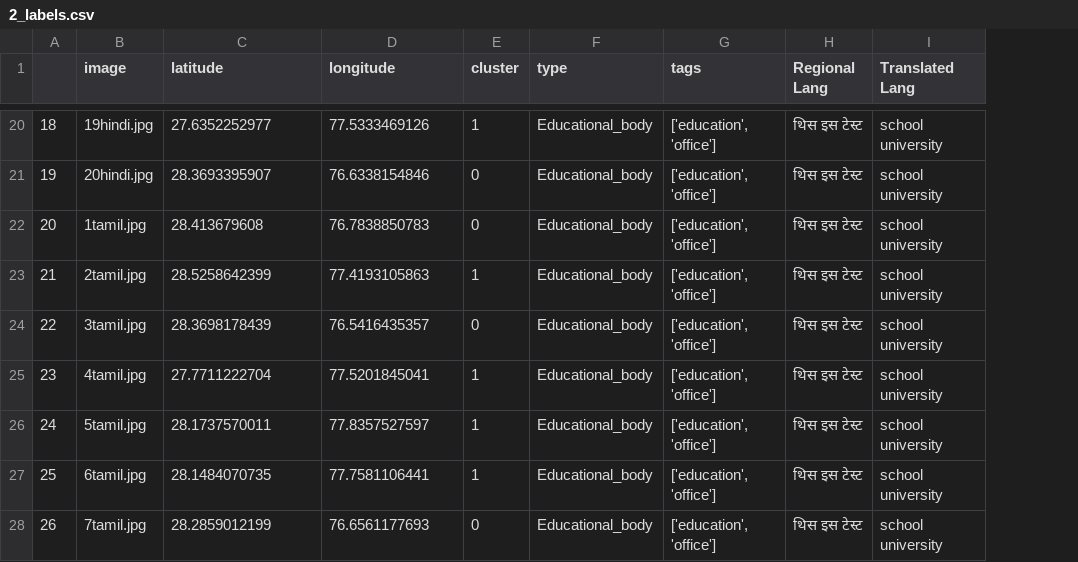
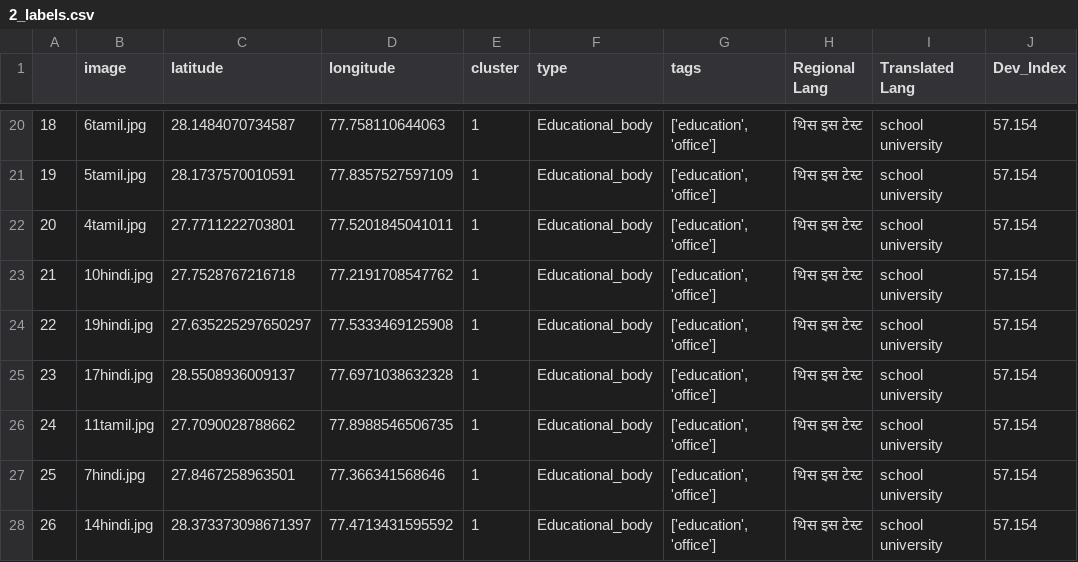
Before and after one commit to harshita133/deep_app, a CSV file: 2_labels.csv, drawn as a sheet; only a part is shown, gaps mark what is left out; the diff covers the shown part only; the diff names each change by its address in the sheet, - before the commit and + after, or states it on an @@ line.

```diff
--- a/2_labels.csv
+++ b/2_labels.csv
+column J (Dev_Index), rows 20-28: all 57.154
-B20 (image): 19hindi.jpg
+B20 (image): 6tamil.jpg
-C20 (latitude): 27.6352252977
+C20 (latitude): 28.1484070734587
-D20 (longitude): 77.5333469126
+D20 (longitude): 77.758110644063
-B21 (image): 20hindi.jpg
+B21 (image): 5tamil.jpg
-C21 (latitude): 28.3693395907
+C21 (latitude): 28.1737570010591
-D21 (longitude): 76.6338154846
+D21 (longitude): 77.8357527597109
-E21:E22 (cluster): 0
+E21:E22 (cluster): 1
-B22 (image): 1tamil.jpg
+B22 (image): 4tamil.jpg
-C22 (latitude): 28.413679608
+C22 (latitude): 27.7711222703801
-D22 (longitude): 76.7838850783
+D22 (longitude): 77.5201845041011
-B23 (image): 2tamil.jpg
+B23 (image): 10hindi.jpg
-C23 (latitude): 28.5258642399
+C23 (latitude): 27.7528767216718
-D23 (longitude): 77.4193105863
+D23 (longitude): 77.2191708547762
-B24 (image): 3tamil.jpg
+B24 (image): 19hindi.jpg
-C24 (latitude): 28.3698178439
+C24 (latitude): 27.635225297650297
-D24 (longitude): 76.5416435357
+D24 (longitude): 77.5333469125908
-E24 (cluster): 0
+E24 (cluster): 1
-B25 (image): 4tamil.jpg
+B25 (image): 17hindi.jpg
-C25 (latitude): 27.7711222704
+C25 (latitude): 28.5508936009137
-D25 (longitude): 77.5201845041
+D25 (longitude): 77.6971038632328
-B26 (image): 5tamil.jpg
+B26 (image): 11tamil.jpg
-C26 (latitude): 28.1737570011
+C26 (latitude): 27.7090028788662
-D26 (longitude): 77.8357527597
+D26 (longitude): 77.8988546506735
-B27 (image): 6tamil.jpg
+B27 (image): 7hindi.jpg
-C27 (latitude): 28.1484070735
+C27 (latitude): 27.8467258963501
-D27 (longitude): 77.7581106441
+D27 (longitude): 77.366341568646
-B28 (image): 7tamil.jpg
+B28 (image): 14hindi.jpg
-C28 (latitude): 28.2859012199
+C28 (latitude): 28.373373098671397
-D28 (longitude): 76.6561177693
+D28 (longitude): 77.4713431595592
-E28 (cluster): 0
+E28 (cluster): 1
```
Also changed, not shown: 81 edited cells elsewhere in this file, 32 other files.
